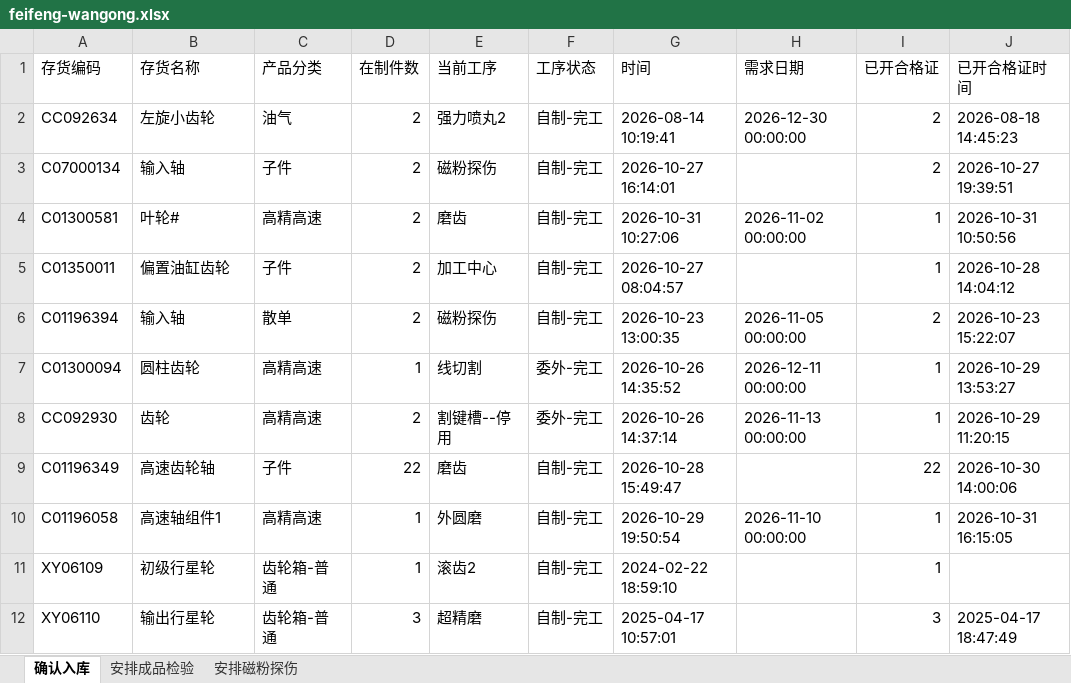
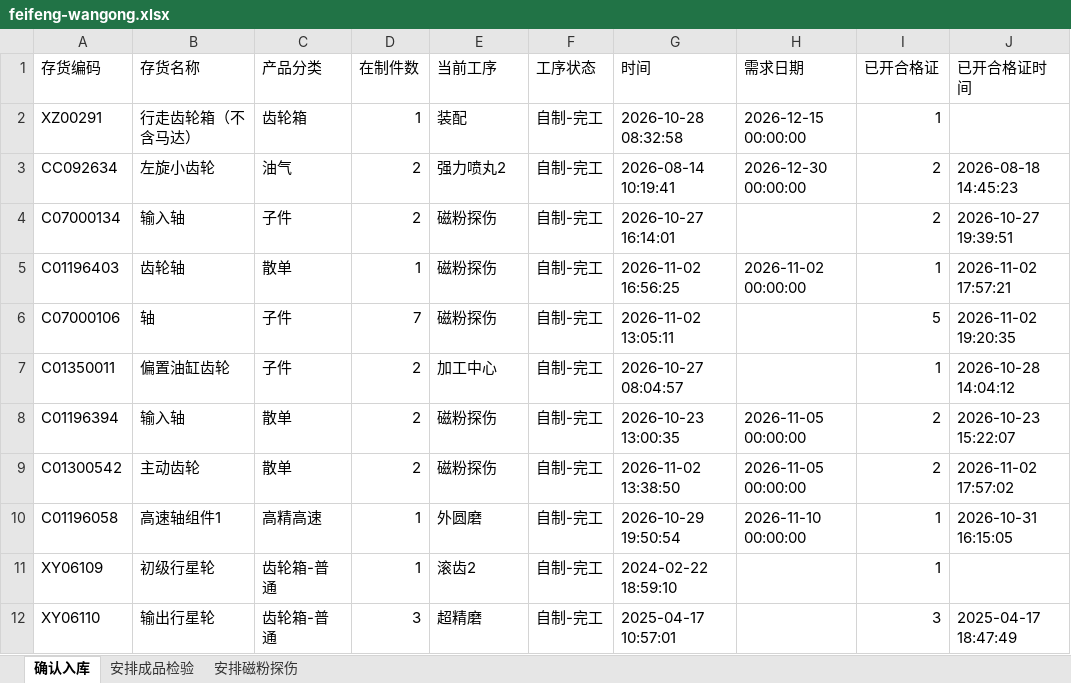
Before and after one commit to ZhanghaoWorkbuddy10/action-board, an Excel workbook: feifeng-wangong.xlsx, sheet 确认入库, drawn as a sheet; values as stored, in another font and other column widths than the file's, no borders; removed rows and columns are numbered as before the commit, all else as after; the diff names each change by its address in the sheet, - before the commit and + after, or states it on an @@ line.

Commit message:
Update feifeng-wangong-xlsx 2026-11-03 07:54

```diff
--- a/feifeng-wangong.xlsx (sheet 确认入库)
+++ b/feifeng-wangong.xlsx (sheet 确认入库)
+row 2: XZ00291 | 行走齿轮箱（不含马达） | 齿轮箱 | 1 | 装配 | 自制-完工 | 2026-10-28 08:32:58 | 2026-12-15 00:00:00 | 1
-row 4: C01300581 | 叶轮# | 高精高速 | 2 | 磨齿 | 自制-完工 | 2026-10-31 10:27:06 | 2026-11-02 00:00:00 | 1 | 2026-10-31 10:50:56
+row 5: C01196403 | 齿轮轴 | 散单 | 1 | 磁粉探伤 | 自制-完工 | 2026-11-02 16:56:25 | 2026-11-02 00:00:00 | 1 | 2026-11-02 17:57:21
+row 6: C07000106 | 轴 | 子件 | 7 | 磁粉探伤 | 自制-完工 | 2026-11-02 13:05:11 |  | 5 | 2026-11-02 19:20:35
-row 7: C01300094 | 圆柱齿轮 | 高精高速 | 1 | 线切割 | 委外-完工 | 2026-10-26 14:35:52 | 2026-12-11 00:00:00 | 1 | 2026-10-29 13:53:27
-row 8: CC092930 | 齿轮 | 高精高速 | 2 | 割键槽--停用 | 委外-完工 | 2026-10-26 14:37:14 | 2026-11-13 00:00:00 | 1 | 2026-10-29 11:20:15
-row 9: C01196349 | 高速齿轮轴 | 子件 | 22 | 磨齿 | 自制-完工 | 2026-10-28 15:49:47 |  | 22 | 2026-10-30 14:00:06
+row 9: C01300542 | 主动齿轮 | 散单 | 2 | 磁粉探伤 | 自制-完工 | 2026-11-02 13:38:50 | 2026-11-05 00:00:00 | 2 | 2026-11-02 17:57:02
```
Also changed, not shown: sheet 安排成品检验, sheet 安排磁粉探伤.
